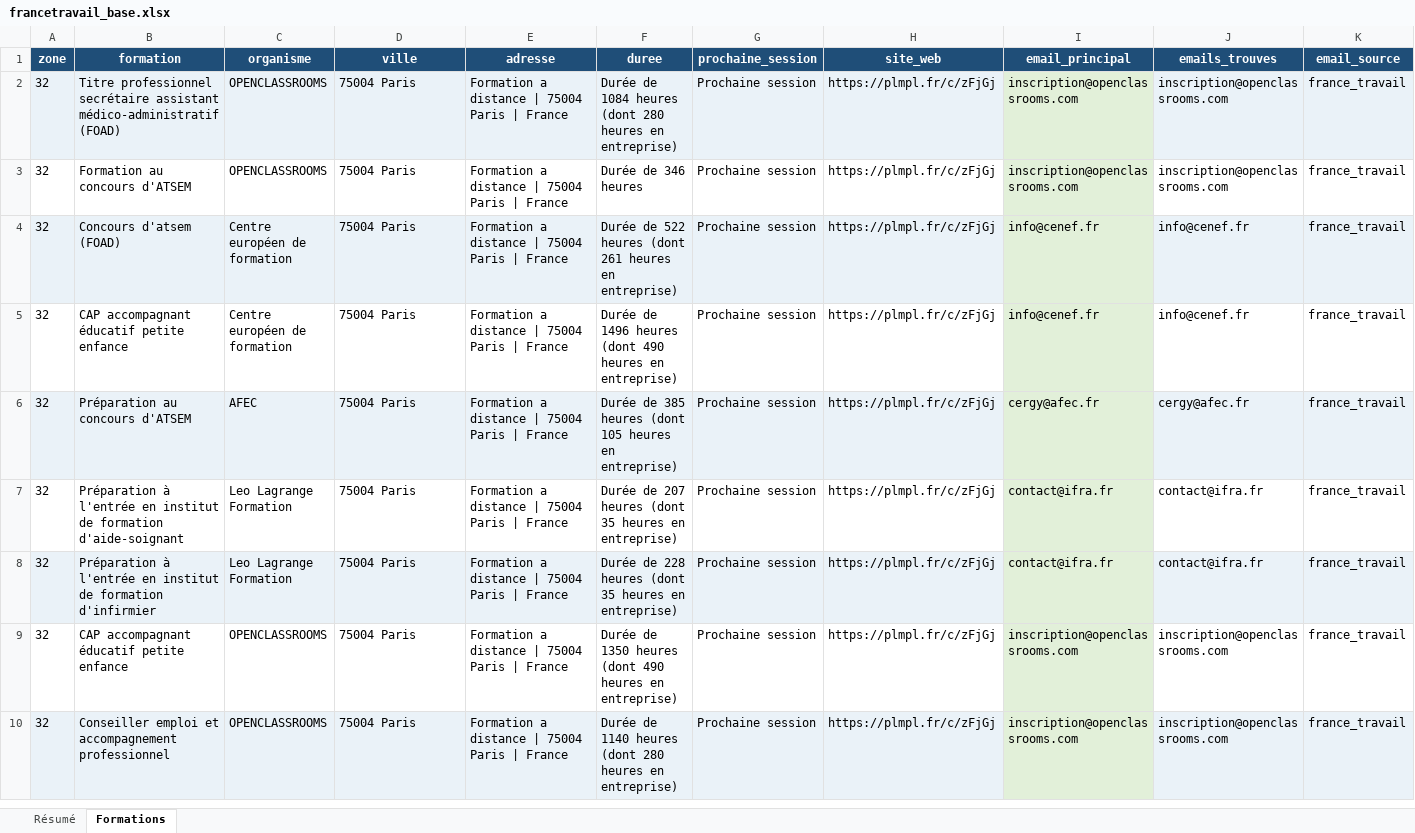
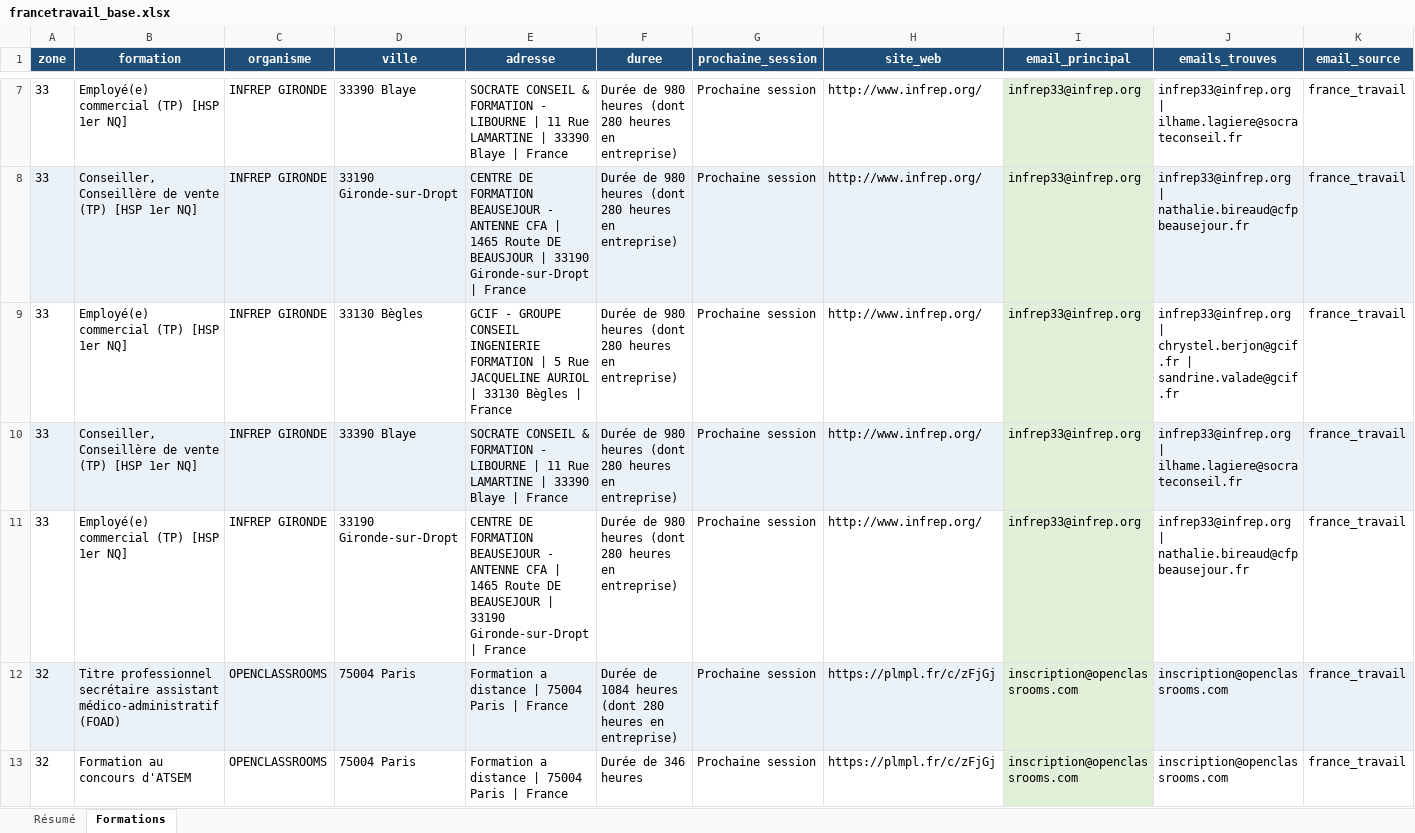
Before and after one commit to romtaug2/SupportAI-Emailing, an Excel workbook: exports/france_travail/francetravail_base.xlsx, sheet Formations, drawn as a sheet; only a part is shown, gaps mark what is left out; the shorter side is filled out with more unchanged rows; values as stored, in another font and other column widths than the file's, no borders; table styles not drawn; rows hold the shown columns only; the diff covers the shown part only; the diff names each change by its address in the sheet, - before the commit and + after, or states it on an @@ line.

Commit message:
🔪 Slice france_travail 2026-08-18

```diff
--- a/exports/france_travail/francetravail_base.xlsx (sheet Formations)
+++ b/exports/france_travail/francetravail_base.xlsx (sheet Formations)
+row 7: 33 | Employé(e) commercial (TP) [HSP 1er NQ] | INFREP GIRONDE | 33390 Blaye | SOCRATE CONSEIL & FORMATION - LIBOURNE | 11 Rue LAMARTINE | 33390 Blaye | France | Durée de 980 heures (dont 280 heures en entreprise) | Prochaine session | http://www.infrep.org/ | infrep33@infrep.org | infrep33@infrep.org | ilhame.lagiere@socrateconseil.fr | france_travail
+row 8: 33 | Conseiller, Conseillère de vente (TP) [HSP 1er NQ] | INFREP GIRONDE | 33190 Gironde-sur-Dropt | CENTRE DE FORMATION BEAUSEJOUR - ANTENNE CFA | 1465 Route DE BEAUSJOUR | 33190 Gironde-sur-Dropt | France | Durée de 980 heures (dont 280 heures en entreprise) | Prochaine session | http://www.infrep.org/ | infrep33@infrep.org | infrep33@infrep.org | nathalie.bireaud@cfpbeausejour.fr | france_travail
+row 9: 33 | Employé(e) commercial (TP) [HSP 1er NQ] | INFREP GIRONDE | 33130 Bègles | GCIF - GROUPE CONSEIL INGENIERIE FORMATION | 5 Rue JACQUELINE AURIOL | 33130 Bègles | France | Durée de 980 heures (dont 280 heures en entreprise) | Prochaine session | http://www.infrep.org/ | infrep33@infrep.org | infrep33@infrep.org | chrystel.berjon@gcif.fr | sandrine.valade@gcif.fr | france_travail
+row 10: 33 | Conseiller, Conseillère de vente (TP) [HSP 1er NQ] | INFREP GIRONDE | 33390 Blaye | SOCRATE CONSEIL & FORMATION - LIBOURNE | 11 Rue LAMARTINE | 33390 Blaye | France | Durée de 980 heures (dont 280 heures en entreprise) | Prochaine session | http://www.infrep.org/ | infrep33@infrep.org | infrep33@infrep.org | ilhame.lagiere@socrateconseil.fr | france_travail
+row 11: 33 | Employé(e) commercial (TP) [HSP 1er NQ] | INFREP GIRONDE | 33190 Gironde-sur-Dropt | CENTRE DE FORMATION BEAUSEJOUR - ANTENNE CFA | 1465 Route DE BEAUSEJOUR | 33190 Gironde-sur-Dropt | France | Durée de 980 heures (dont 280 heures en entreprise) | Prochaine session | http://www.infrep.org/ | infrep33@infrep.org | infrep33@infrep.org | nathalie.bireaud@cfpbeausejour.fr | france_travail
```
Also changed, not shown: 5 added rows elsewhere in this sheet, sheet Résumé, 4 other files.
